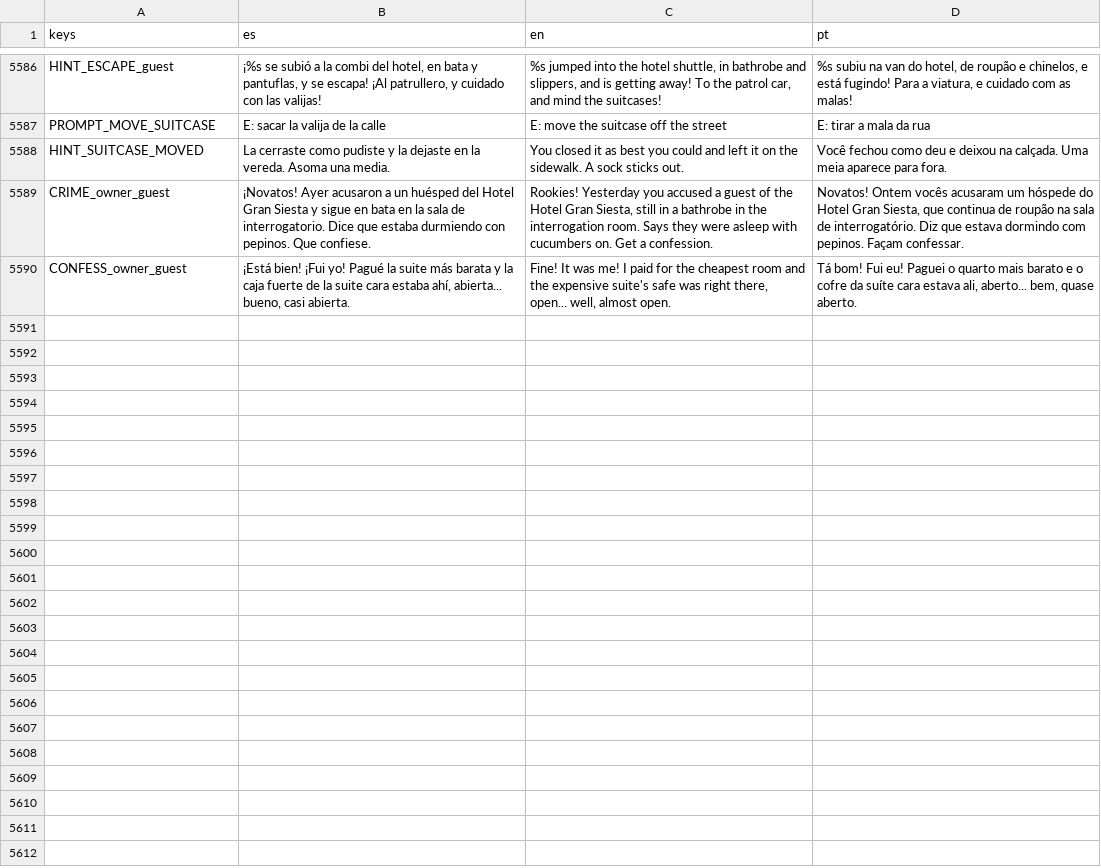
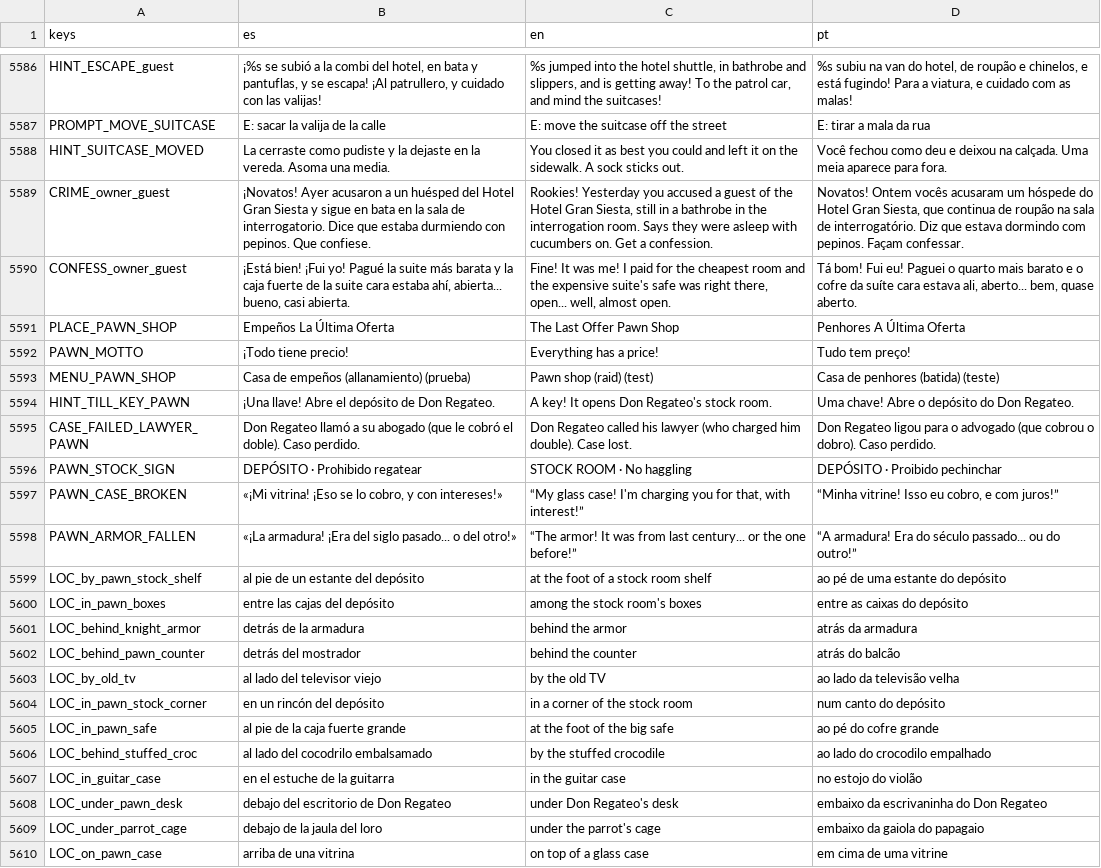
Before and after one commit to cristiangelini/BPD, a CSV file: translations/texts.csv, drawn as a sheet; only a part is shown, gaps mark what is left out.

```diff
--- a/translations/texts.csv
+++ b/translations/texts.csv
@@ -5590 +5590,21 @@ CRIME_owner_guest,"¡Novatos! Ayer acusaron a un huésped del Hotel Gran Siesta
 CONFESS_owner_guest,"¡Está bien! ¡Fui yo! Pagué la suite más barata y la caja fuerte de la suite cara estaba ahí, abierta... bueno, casi abierta.","Fine! It was me! I paid for the cheapest room and the expensive suite's safe was right there, open... well, almost open.","Tá bom! Fui eu! Paguei o quarto mais barato e o cofre da suíte cara estava ali, aberto... bem, quase aberto."
+PLACE_PAWN_SHOP,Empeños La Última Oferta,The Last Offer Pawn Shop,Penhores A Última Oferta
+PAWN_MOTTO,¡Todo tiene precio!,Everything has a price!,Tudo tem preço!
+MENU_PAWN_SHOP,Casa de empeños (allanamiento) (prueba),Pawn shop (raid) (test),Casa de penhores (batida) (teste)
+HINT_TILL_KEY_PAWN,¡Una llave! Abre el depósito de Don Regateo.,A key! It opens Don Regateo's stock room.,Uma chave! Abre o depósito do Don Regateo.
+CASE_FAILED_LAWYER_PAWN,Don Regateo llamó a su abogado (que le cobró el doble). Caso perdido.,Don Regateo called his lawyer (who charged him double). Case lost.,Don Regateo ligou para o advogado (que cobrou o dobro). Caso perdido.
+PAWN_STOCK_SIGN,DEPÓSITO · Prohibido regatear,STOCK ROOM · No haggling,DEPÓSITO · Proibido pechinchar
+PAWN_CASE_BROKEN,"«¡Mi vitrina! ¡Eso se lo cobro, y con intereses!»","“My glass case! I'm charging you for that, with interest!”","“Minha vitrine! Isso eu cobro, e com juros!”"
+PAWN_ARMOR_FALLEN,"«¡La armadura! ¡Era del siglo pasado... o del otro!»","“The armor! It was from last century... or the one before!”","“A armadura! Era do século passado... ou do outro!”"
+LOC_by_pawn_stock_shelf,al pie de un estante del depósito,at the foot of a stock room shelf,ao pé de uma estante do depósito
+LOC_in_pawn_boxes,entre las cajas del depósito,among the stock room's boxes,entre as caixas do depósito
+LOC_behind_knight_armor,detrás de la armadura,behind the armor,atrás da armadura
+LOC_behind_pawn_counter,detrás del mostrador,behind the counter,atrás do balcão
+LOC_by_old_tv,al lado del televisor viejo,by the old TV,ao lado da televisão velha
+LOC_in_pawn_stock_corner,en un rincón del depósito,in a corner of the stock room,num canto do depósito
+LOC_in_pawn_safe,al pie de la caja fuerte grande,at the foot of the big safe,ao pé do cofre grande
+LOC_behind_stuffed_croc,al lado del cocodrilo embalsamado,by the stuffed crocodile,ao lado do crocodilo empalhado
+LOC_in_guitar_case,en el estuche de la guitarra,in the guitar case,no estojo do violão
+LOC_under_pawn_desk,debajo del escritorio de Don Regateo,under Don Regateo's desk,embaixo da escrivaninha do Don Regateo
+LOC_under_parrot_cage,debajo de la jaula del loro,under the parrot's cage,embaixo da gaiola do papagaio
+LOC_on_pawn_case,arriba de una vitrina,on top of a glass case,em cima de uma vitrine
```
Also changed, not shown: 39 other files.
